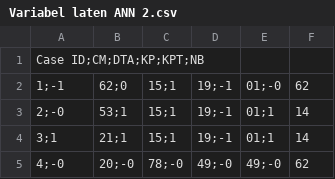
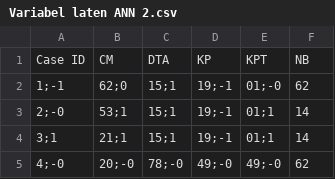
Before and after one commit to widyaanisa/File-TugasAkhir, a CSV file: Variabel laten ANN 2.csv, drawn as a sheet; only a part is shown.

Commit message:
Update Variabel laten ANN 2.csv

```diff
--- a/Variabel laten ANN 2.csv
+++ b/Variabel laten ANN 2.csv
@@ -1,2 +1,2 @@
-Case ID;CM;DTA;KP;KPT;NB
+Case ID,CM,DTA,KP,KPT,NB
 1;-1,62;0,15;1,19;-1,01;-0,62
```
